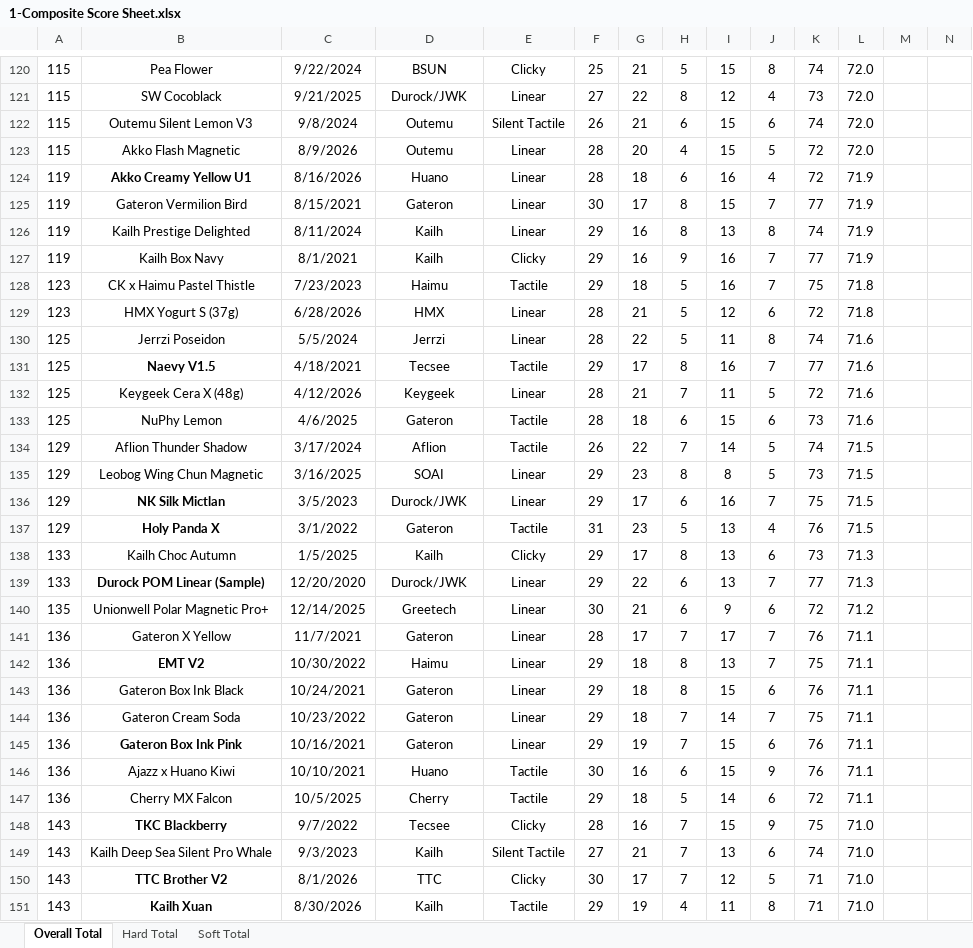
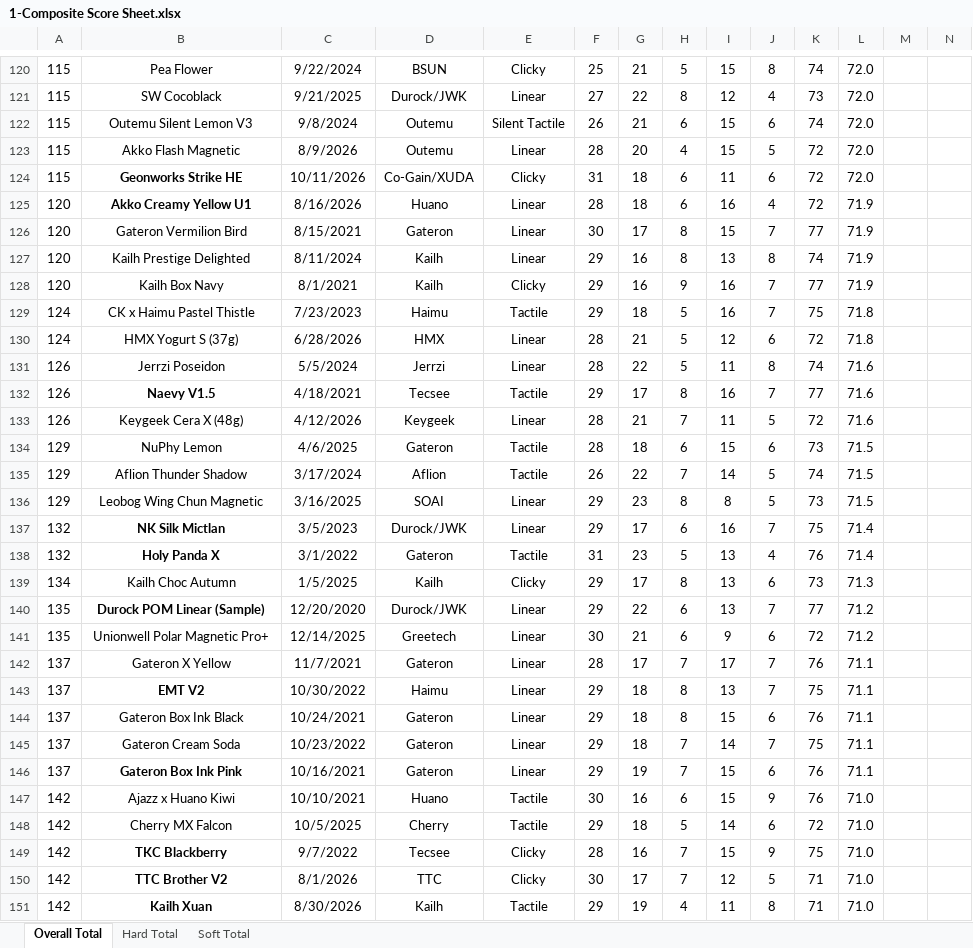
Before and after one commit to ThereminGoat/switch-scores, an Excel workbook: 1-Composite Score Sheet.xlsx, sheet Overall Total, drawn as a sheet; only a part is shown, gaps mark what is left out; values as stored, in another font and other column widths than the file's, no borders; charts and pictures not drawn; removed rows and columns are numbered as before the commit, all else as after; rows hold the shown columns only; the diff covers the shown part only; the diff names each change by its address in the sheet, - before the commit and + after, or states it on an @@ line.

```diff
--- a/1-Composite Score Sheet.xlsx (sheet Overall Total)
+++ b/1-Composite Score Sheet.xlsx (sheet Overall Total)
+row 124: 115 | Geonworks Strike HE | 10/11/2026 | Co-Gain/XUDA | Clicky | 31 | 18 | 6 | 11 | 6 | 72 | 72.0
-A125:A128: 119
+A125:A128: 120
-A129:A130: 123
+A129:A130: 124
-A131:A133: 125
+A131:A133: 126
-A134: 125
+A134: 129
-L134: 71.6
+L134: 71.5
-A137:A138: 129
+A137:A138: 132
-L137:L138: 71.5
+L137:L138: 71.4
-A139: 133
+A139: 134
-A140: 133
+A140: 135
-L140: 71.3
+L140: 71.2
-A142:A146: 136
+A142:A146: 137
-A147:A148: 136
+A147:A148: 142
-L147:L148: 71.1
+L147:L148: 71.0
-A149: 143
+A149: 142
-row 149: 143 | Kailh Deep Sea Silent Pro Whale | 9/3/2023 | Kailh | Silent Tactile | 27 | 21 | 7 | 13 | 6 | 74 | 71.0
-A150:A151: 143
+A150:A151: 142
```
Also changed, not shown: 3 added rows, 1 removed row and 529 edited cells elsewhere in this sheet, sheet Soft Total, sheet Hard Total, formulas that keep their value, 4 other files.
